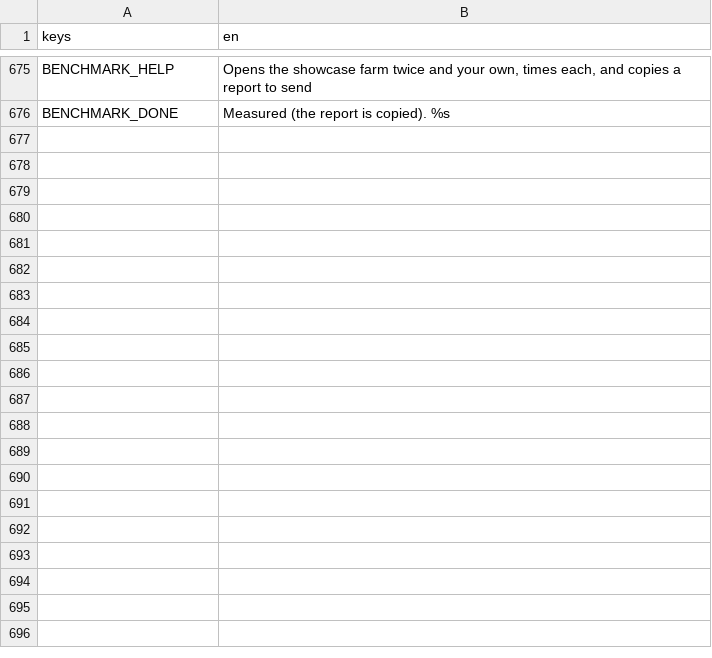
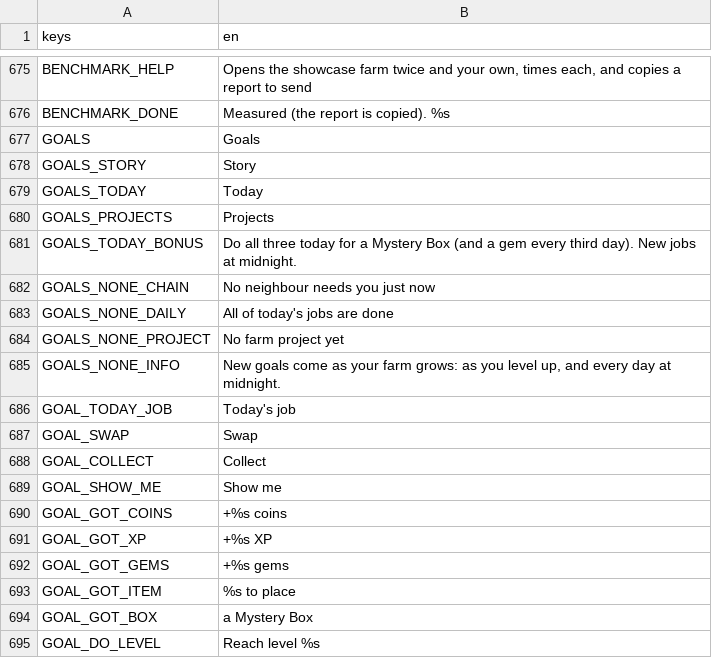
Before and after one commit to aniket-patra-1998/farm-game, a CSV file: locale/strings.csv, drawn as a sheet; only a part is shown, gaps mark what is left out; the diff covers the shown part only; the diff names each change by its address in the sheet, - before the commit and + after, or states it on an @@ line.

```diff
--- a/locale/strings.csv
+++ b/locale/strings.csv
+row 677: GOALS | Goals
+row 678: GOALS_STORY | Story
+row 679: GOALS_TODAY | Today
+row 680: GOALS_PROJECTS | Projects
+row 681: GOALS_TODAY_BONUS | Do all three today for a Mystery Box (and a gem every third day). New jobs at midnight.
+row 682: GOALS_NONE_CHAIN | No neighbour needs you just now
+row 683: GOALS_NONE_DAILY | All of today's jobs are done
+row 684: GOALS_NONE_PROJECT | No farm project yet
+row 685: GOALS_NONE_INFO | New goals come as your farm grows: as you level up, and every day at midnight.
+row 686: GOAL_TODAY_JOB | Today's job
+row 687: GOAL_SWAP | Swap
+row 688: GOAL_COLLECT | Collect
+row 689: GOAL_SHOW_ME | Show me
+row 690: GOAL_GOT_COINS | +%s coins
+row 691: GOAL_GOT_XP | +%s XP
+row 692: GOAL_GOT_GEMS | +%s gems
+row 693: GOAL_GOT_ITEM | %s to place
+row 694: GOAL_GOT_BOX | a Mystery Box
+row 695: GOAL_DO_LEVEL | Reach level %s
```
Also changed, not shown: 59 added rows elsewhere in this file, 15 other files.
